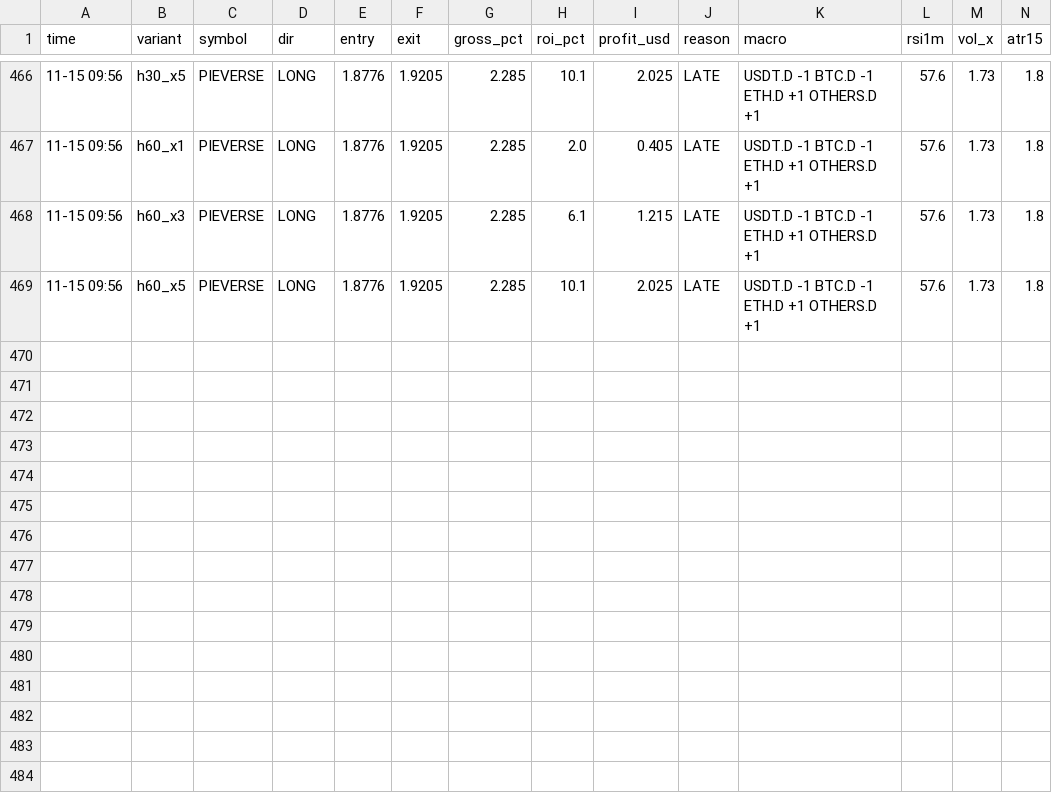
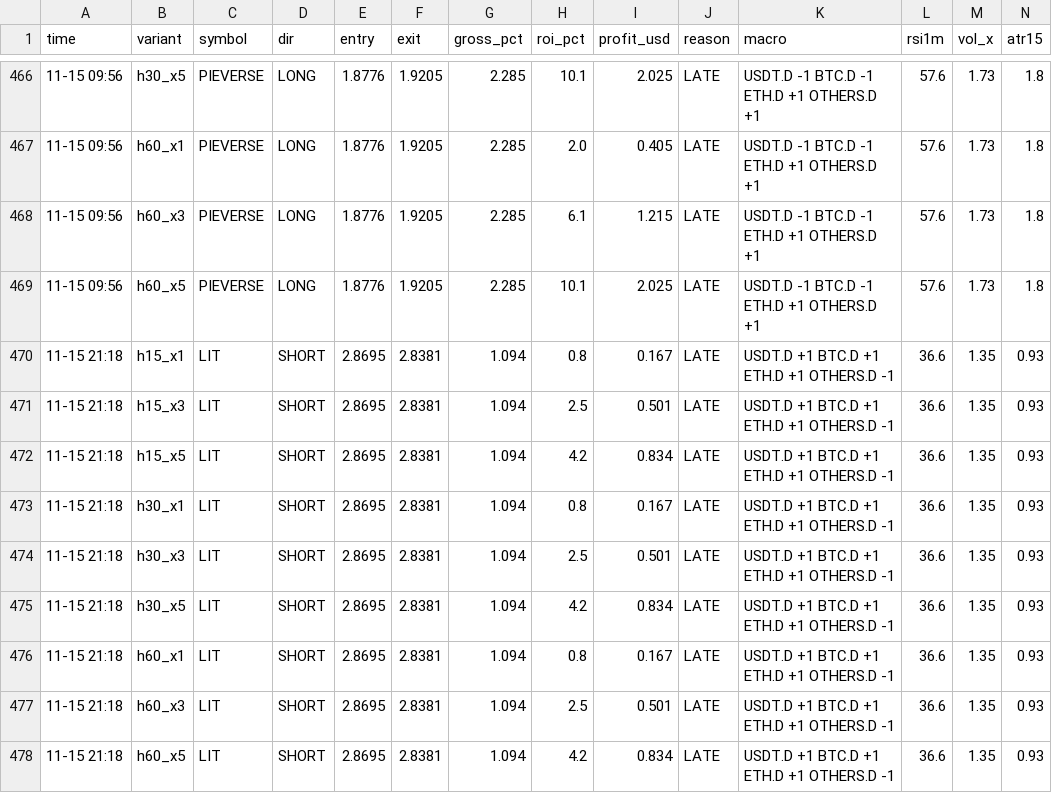
Before and after one commit to Ehsan2893/dombot.py, a CSV file: dom2_trades.csv, drawn as a sheet; only a part is shown, gaps mark what is left out; the diff names each change by its address in the sheet, - before the commit and + after, or states it on an @@ line.

```diff
--- a/dom2_trades.csv
+++ b/dom2_trades.csv
+row 470: 11-15 21:18 | h15_x1 | LIT | SHORT | 2.8695 | 2.8381 | 1.094 | 0.8 | 0.167 | LATE | USDT.D +1 BTC.D +1 ETH.D +1 OTHERS.D -1 | 36.6 | 1.35 | 0.93
+row 471: 11-15 21:18 | h15_x3 | LIT | SHORT | 2.8695 | 2.8381 | 1.094 | 2.5 | 0.501 | LATE | USDT.D +1 BTC.D +1 ETH.D +1 OTHERS.D -1 | 36.6 | 1.35 | 0.93
+row 472: 11-15 21:18 | h15_x5 | LIT | SHORT | 2.8695 | 2.8381 | 1.094 | 4.2 | 0.834 | LATE | USDT.D +1 BTC.D +1 ETH.D +1 OTHERS.D -1 | 36.6 | 1.35 | 0.93
+row 473: 11-15 21:18 | h30_x1 | LIT | SHORT | 2.8695 | 2.8381 | 1.094 | 0.8 | 0.167 | LATE | USDT.D +1 BTC.D +1 ETH.D +1 OTHERS.D -1 | 36.6 | 1.35 | 0.93
+row 474: 11-15 21:18 | h30_x3 | LIT | SHORT | 2.8695 | 2.8381 | 1.094 | 2.5 | 0.501 | LATE | USDT.D +1 BTC.D +1 ETH.D +1 OTHERS.D -1 | 36.6 | 1.35 | 0.93
+row 475: 11-15 21:18 | h30_x5 | LIT | SHORT | 2.8695 | 2.8381 | 1.094 | 4.2 | 0.834 | LATE | USDT.D +1 BTC.D +1 ETH.D +1 OTHERS.D -1 | 36.6 | 1.35 | 0.93
+row 476: 11-15 21:18 | h60_x1 | LIT | SHORT | 2.8695 | 2.8381 | 1.094 | 0.8 | 0.167 | LATE | USDT.D +1 BTC.D +1 ETH.D +1 OTHERS.D -1 | 36.6 | 1.35 | 0.93
+row 477: 11-15 21:18 | h60_x3 | LIT | SHORT | 2.8695 | 2.8381 | 1.094 | 2.5 | 0.501 | LATE | USDT.D +1 BTC.D +1 ETH.D +1 OTHERS.D -1 | 36.6 | 1.35 | 0.93
+row 478: 11-15 21:18 | h60_x5 | LIT | SHORT | 2.8695 | 2.8381 | 1.094 | 4.2 | 0.834 | LATE | USDT.D +1 BTC.D +1 ETH.D +1 OTHERS.D -1 | 36.6 | 1.35 | 0.93
```
Also changed, not shown: 2 other files.
